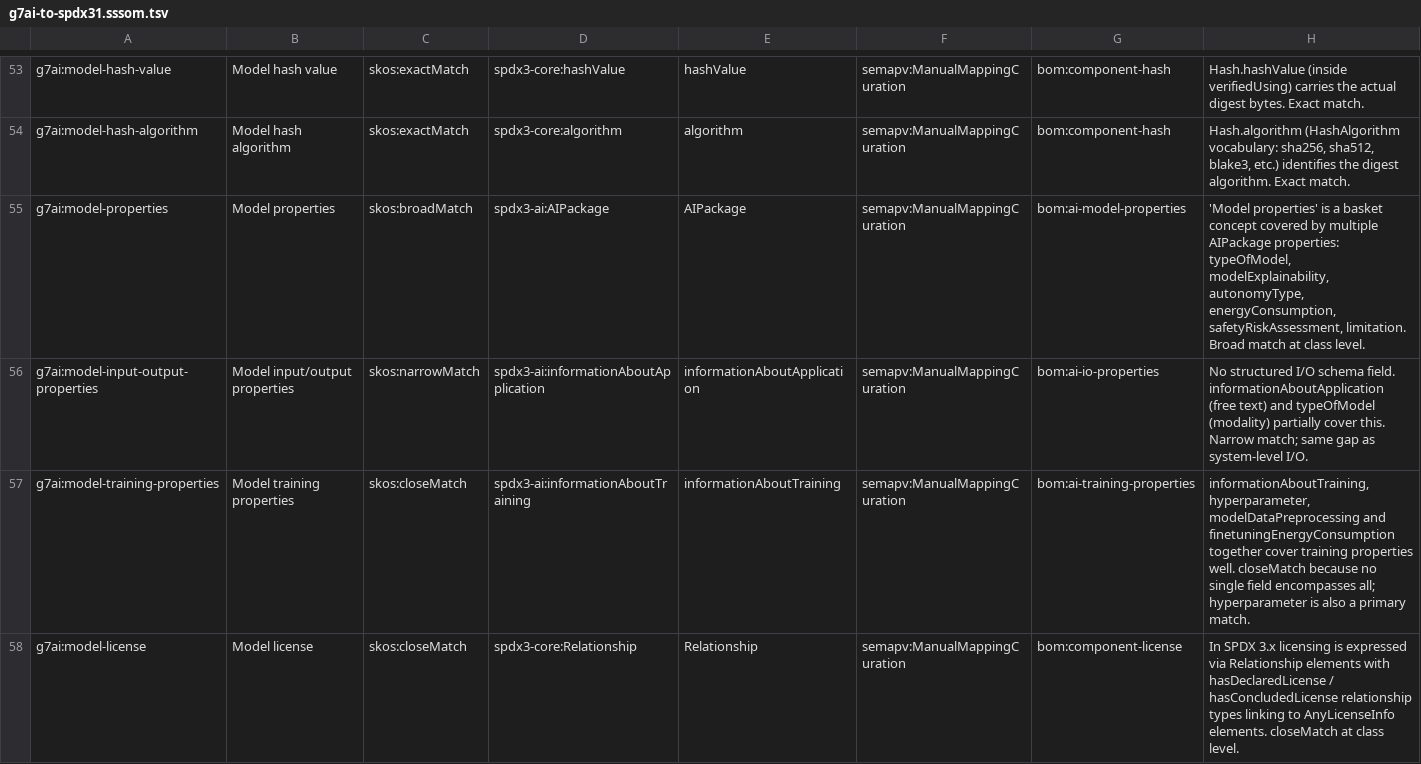
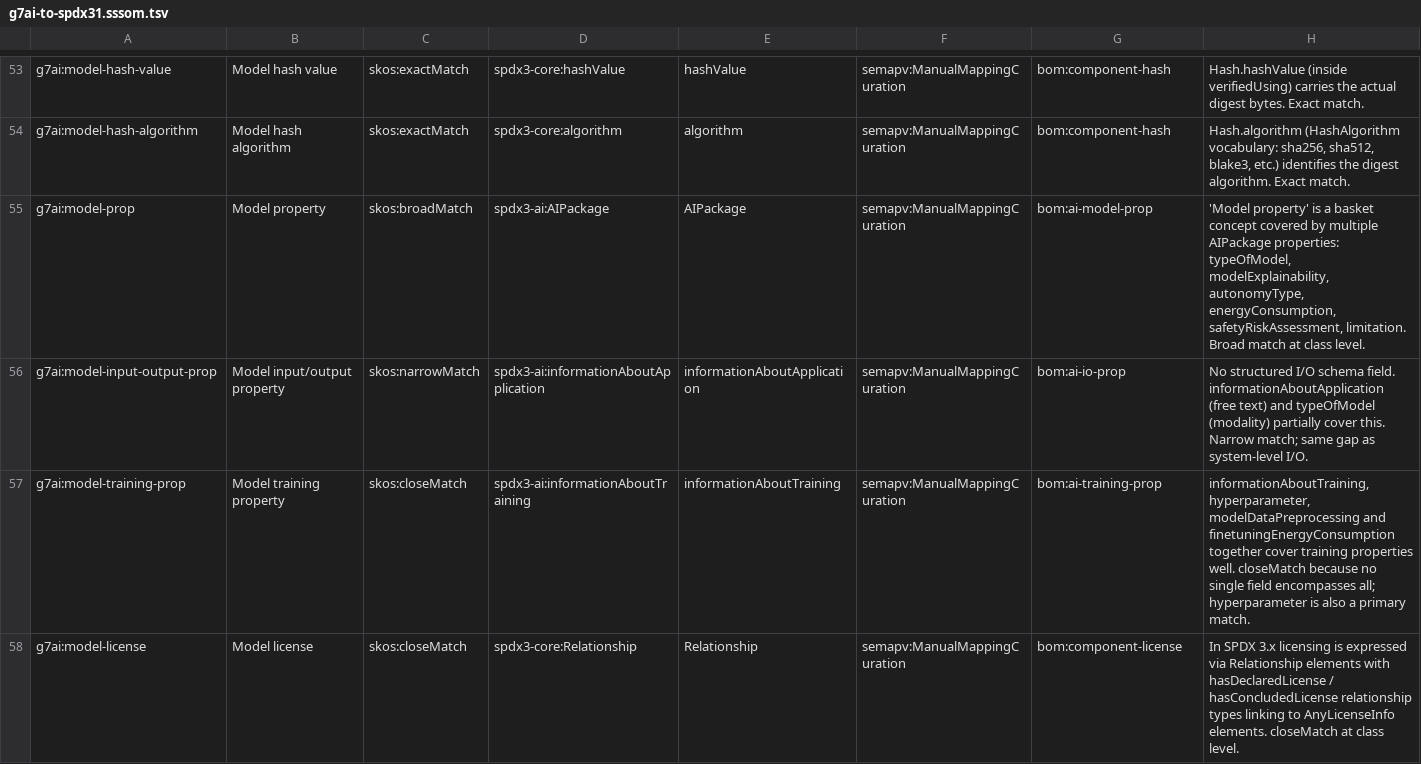
Before and after one commit to bact/bom, a TSV file: docs/mapping/g7ai-to-spdx31.sssom.tsv, drawn as a sheet; only a part is shown, gaps mark what is left out; the diff covers the shown part only.

```diff
--- a/docs/mapping/g7ai-to-spdx31.sssom.tsv
+++ b/docs/mapping/g7ai-to-spdx31.sssom.tsv
@@ -54,5 +54,5 @@ g7ai:model-hash-value	Model hash value	skos:exactMatch	spdx3-core:hashValue	hash
 g7ai:model-hash-algorithm	Model hash algorithm	skos:exactMatch	spdx3-core:algorithm	algorithm	semapv:ManualMappingCuration	bom:component-hash	Hash.algorithm (HashAlgorithm vocabulary: sha256, sha512, blake3, etc.) identifies the digest algorithm. Exact match.
-g7ai:model-properties	Model properties	skos:broadMatch	spdx3-ai:AIPackage	AIPackage	semapv:ManualMappingCuration	bom:ai-model-properties	'Model properties' is a basket concept covered by multiple AIPackage properties: typeOfModel, modelExplainability, autonomyType, energyConsumption, safetyRiskAssessment, limitation. Broad match at class level.
-g7ai:model-input-output-properties	Model input/output properties	skos:narrowMatch	spdx3-ai:informationAboutApplication	informationAboutApplication	semapv:ManualMappingCuration	bom:ai-io-properties	No structured I/O schema field. informationAboutApplication (free text) and typeOfModel (modality) partially cover this. Narrow match; same gap as system-level I/O.
-g7ai:model-training-properties	Model training properties	skos:closeMatch	spdx3-ai:informationAboutTraining	informationAboutTraining	semapv:ManualMappingCuration	bom:ai-training-properties	informationAboutTraining, hyperparameter, modelDataPreprocessing and finetuningEnergyConsumption together cover training properties well. closeMatch because no single field encompasses all; hyperparameter is also a primary match.
+g7ai:model-prop	Model property	skos:broadMatch	spdx3-ai:AIPackage	AIPackage	semapv:ManualMappingCuration	bom:ai-model-prop	'Model property' is a basket concept covered by multiple AIPackage properties: typeOfModel, modelExplainability, autonomyType, energyConsumption, safetyRiskAssessment, limitation. Broad match at class level.
+g7ai:model-input-output-prop	Model input/output property	skos:narrowMatch	spdx3-ai:informationAboutApplication	informationAboutApplication	semapv:ManualMappingCuration	bom:ai-io-prop	No structured I/O schema field. informationAboutApplication (free text) and typeOfModel (modality) partially cover this. Narrow match; same gap as system-level I/O.
+g7ai:model-training-prop	Model training property	skos:closeMatch	spdx3-ai:informationAboutTraining	informationAboutTraining	semapv:ManualMappingCuration	bom:ai-training-prop	informationAboutTraining, hyperparameter, modelDataPreprocessing and finetuningEnergyConsumption together cover training properties well. closeMatch because no single field encompasses all; hyperparameter is also a primary match.
 g7ai:model-license	Model license	skos:closeMatch	spdx3-core:Relationship	Relationship	semapv:ManualMappingCuration	bom:component-license	In SPDX 3.x licensing is expressed via Relationship elements with hasDeclaredLicense / hasConcludedLicense relationship types linking to AnyLicenseInfo elements. closeMatch at class level.
```
Also changed, not shown: 16 edited cells elsewhere in this file, docs/mapping/bom-to-spdx31.sssom.tsv, docs/mapping/bsi-to-spdx31.sssom.tsv, 12 other files.
